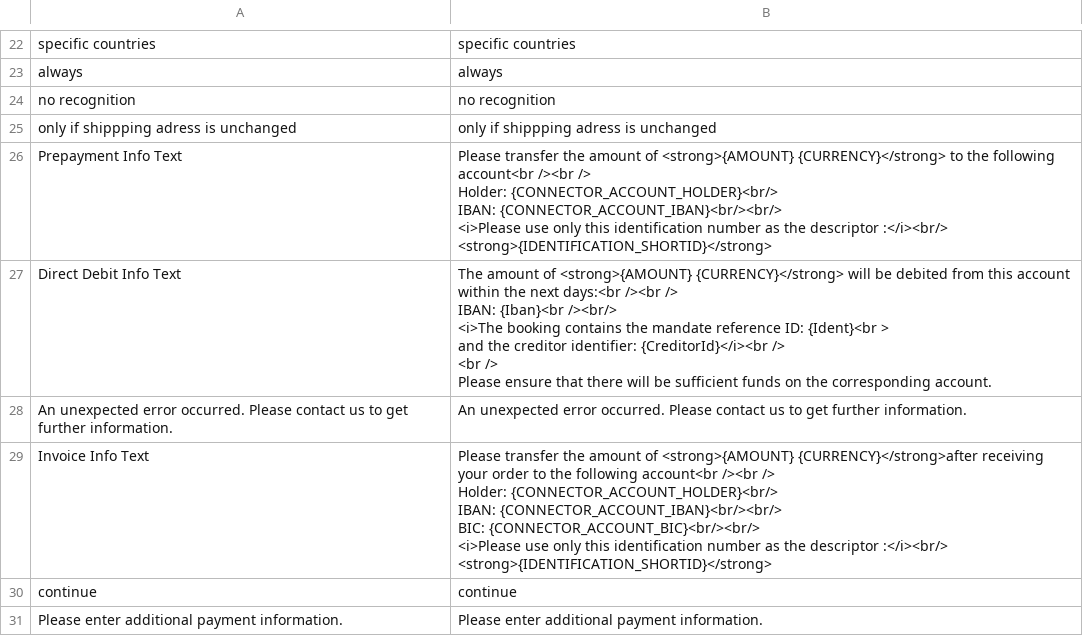
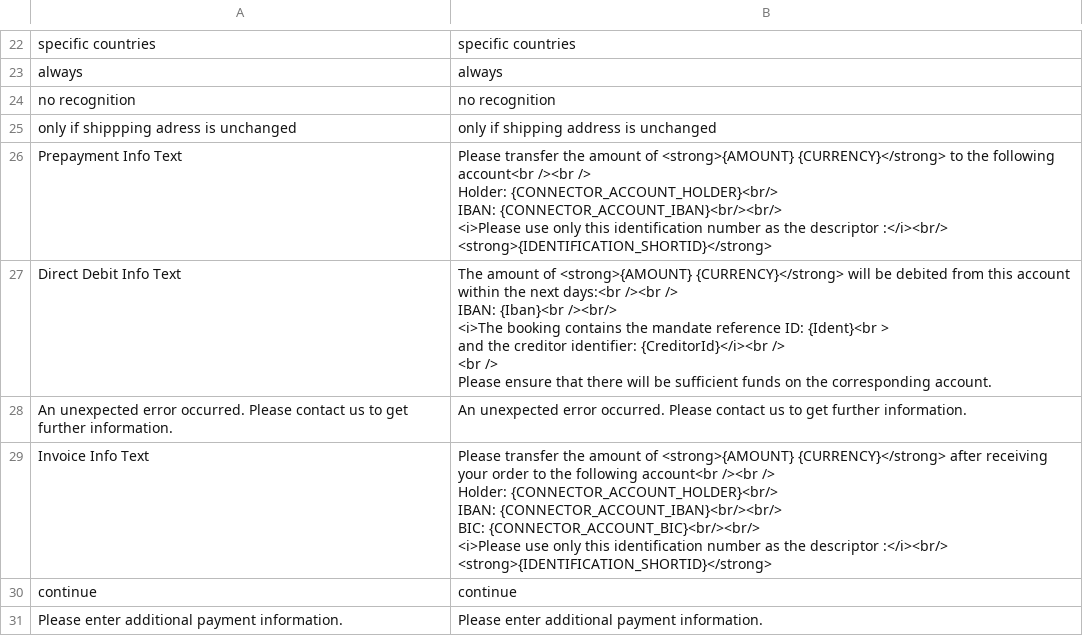
Before and after one commit to heidelpay/magento-cd-edition, a CSV file: app/locale/en_US/HeidelpayCD_Edition.csv, drawn as a sheet; only a part is shown, gaps mark what is left out; the diff covers the shown part only.

```diff
--- a/app/locale/en_US/HeidelpayCD_Edition.csv
+++ b/app/locale/en_US/HeidelpayCD_Edition.csv
@@ -24,3 +24,3 @@
 "no recognition","no recognition"
-"only if shippping adress is unchanged","only if shippping adress is unchanged"
+"only if shippping adress is unchanged","only if shipping address is unchanged"
 "Prepayment Info Text","Please transfer the amount of <strong>{AMOUNT} {CURRENCY}</strong> to the following account<br /><br />
@@ -37,8 +37,8 @@
 "An unexpected error occurred. Please contact us to get further information.","An unexpected error occurred. Please contact us to get further information."
-"Invoice Info Text","Please transfer the amount of <strong>{AMOUNT} {CURRENCY}</strong>after receiving your order to the following account<br /><br />
-		Holder: {CONNECTOR_ACCOUNT_HOLDER}<br/>
-		IBAN: {CONNECTOR_ACCOUNT_IBAN}<br/><br/>
-		BIC: {CONNECTOR_ACCOUNT_BIC}<br/><br/>
-		<i>Please use only this identification number as the descriptor :</i><br/>
-		<strong>{IDENTIFICATION_SHORTID}</strong>"
+"Invoice Info Text","Please transfer the amount of <strong>{AMOUNT} {CURRENCY}</strong> after receiving your order to the following account<br /><br />
+		Holder: {CONNECTOR_ACCOUNT_HOLDER}<br/>
+		IBAN: {CONNECTOR_ACCOUNT_IBAN}<br/><br/>
+		BIC: {CONNECTOR_ACCOUNT_BIC}<br/><br/>
+		<i>Please use only this identification number as the descriptor :</i><br/>
+		<strong>{IDENTIFICATION_SHORTID}</strong>"
 "continue","continue"
```
Also changed, not shown: 7 edited cells elsewhere in this file.
